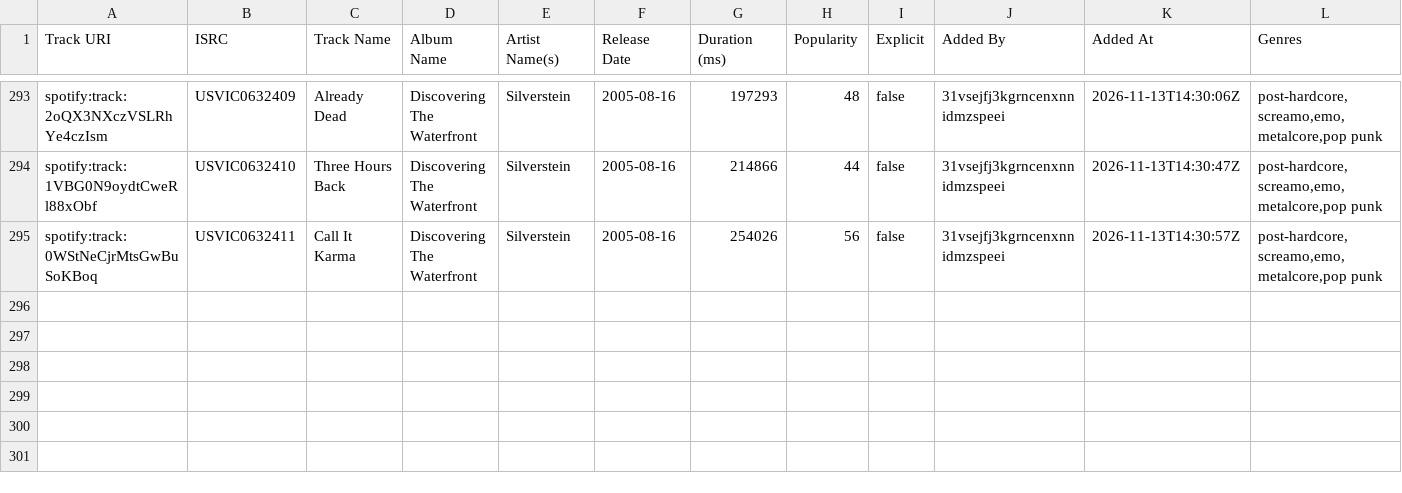
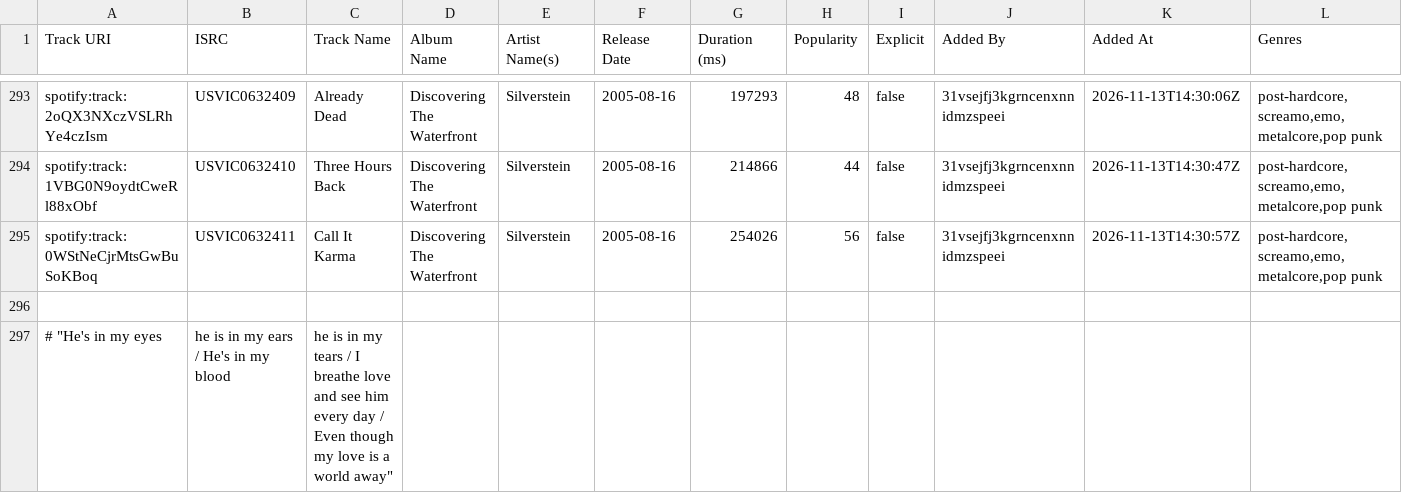
Before and after one commit to ceiko-mill/ceiko-mill, a CSV file: playlist.csv, drawn as a sheet; only a part is shown, gaps mark what is left out; rows hold the shown columns only; the diff names each change by its address in the sheet, - before the commit and + after, or states it on an @@ line.

Commit message:
Version 0.0.6.0 - November 14, 2026
They say that love is forever
Your forever is all that I need
Please stay as long you need
Cant promise that things wont be broken
But I swear that I will never leave

P l e a s e   s t a y
F o r e v e r   W i t h
M e

```diff
--- a/playlist.csv
+++ b/playlist.csv
+row 296: (empty)
+row 297: # "He's in my eyes | he is in my ears / He's in my blood | he is in my tears / I breathe love and see him every day / Even though my love is a world away"
```
